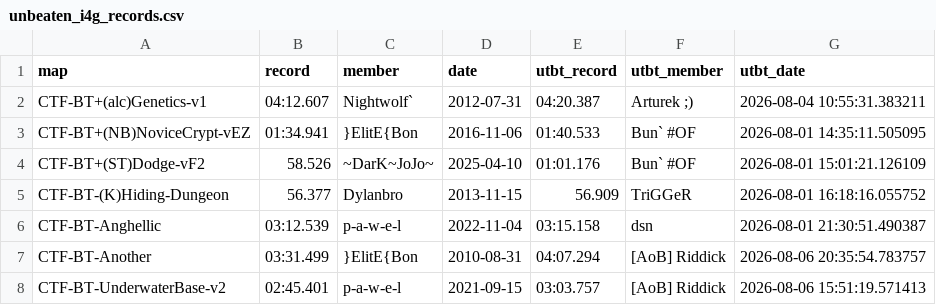
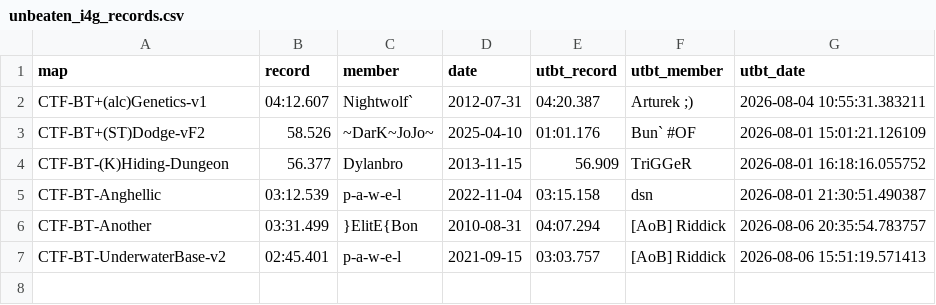
Before and after one commit to UT-BT/utbt_i4g_tracker_frontend, a CSV file: resources/data/unbeaten_i4g_records.csv, drawn as a sheet.

```diff
--- a/resources/data/unbeaten_i4g_records.csv
+++ b/resources/data/unbeaten_i4g_records.csv
@@ -2,3 +2,2 @@ map,record,member,date,utbt_record,utbt_member,utbt_date
 CTF-BT+(alc)Genetics-v1,04:12.607,Nightwolf`,2012-07-31,04:20.387,Arturek ;),2026-08-04 10:55:31.383211
-CTF-BT+(NB)NoviceCrypt-vEZ,01:34.941,}ElitE{Bon,2016-11-06,01:40.533,Bun` #OF,2026-08-01 14:35:11.505095
 CTF-BT+(ST)Dodge-vF2,58.526,~DarK~JoJo~,2025-04-10,01:01.176,Bun` #OF,2026-08-01 15:01:21.126109
```
Also changed, not shown: resources/data/no_utbt_i4g_records.csv, resources/data/run_metadata.csv.
